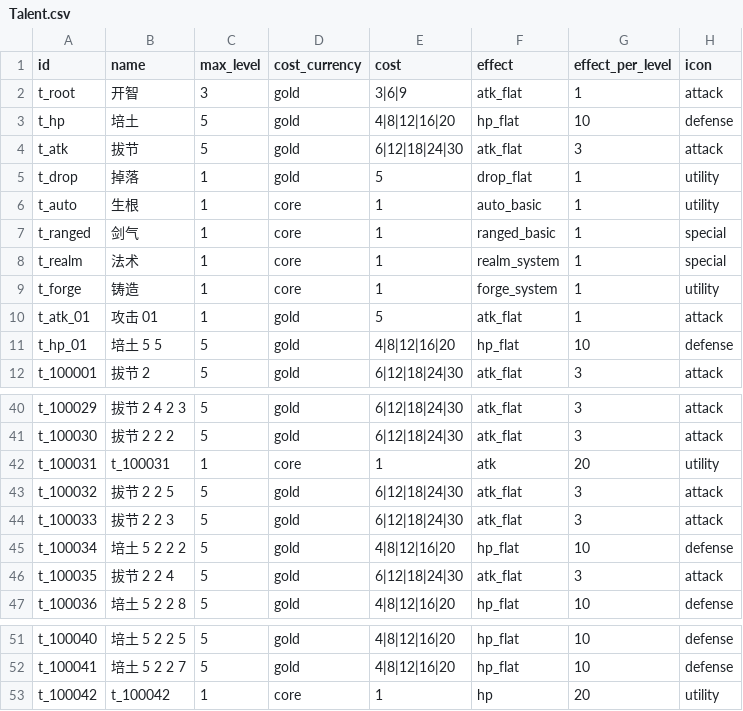
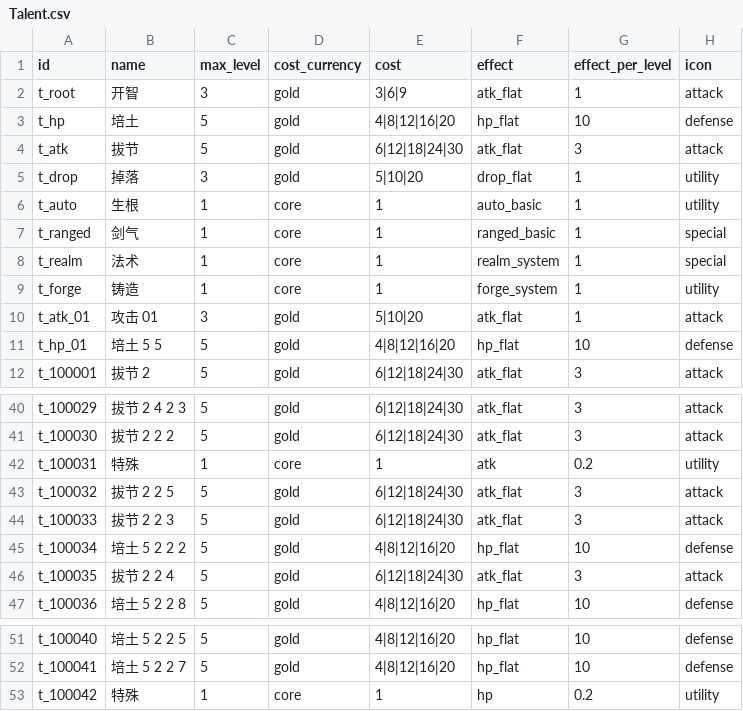
Before and after one commit to AsmodeusFX/Idle-Sword, a CSV file: idle-sword/Config/Tables/Talent.csv, drawn as a sheet; only a part is shown, gaps mark what is left out.

```diff
--- a/idle-sword/Config/Tables/Talent.csv
+++ b/idle-sword/Config/Tables/Talent.csv
@@ -4,3 +4,3 @@ t_hp,培土,5,gold,4|8|12|16|20,hp_flat,10,defense
 t_atk,拔节,5,gold,6|12|18|24|30,atk_flat,3,attack
-t_drop,掉落,1,gold,5,drop_flat,1,utility
+t_drop,掉落,3,gold,5|10|20,drop_flat,1,utility
 t_auto,生根,1,core,1,auto_basic,1,utility
@@ -9,3 +9,3 @@ t_realm,法术,1,core,1,realm_system,1,special
 t_forge,铸造,1,core,1,forge_system,1,utility
-t_atk_01,攻击 01,1,gold,5,atk_flat,1,attack
+t_atk_01,攻击 01,3,gold,5|10|20,atk_flat,1,attack
 t_hp_01,培土 5 5,5,gold,4|8|12|16|20,hp_flat,10,defense
@@ -41,3 +41,3 @@ t_100029,拔节 2 4 2 3,5,gold,6|12|18|24|30,atk_flat,3,attack
 t_100030,拔节 2 2 2,5,gold,6|12|18|24|30,atk_flat,3,attack
-t_100031,t_100031,1,core,1,atk,20,utility
+t_100031,特殊,1,core,1,atk,0.2,utility
 t_100032,拔节 2 2 5,5,gold,6|12|18|24|30,atk_flat,3,attack
@@ -52,2 +52,2 @@ t_100040,培土 5 2 2 5,5,gold,4|8|12|16|20,hp_flat,10,defense
 t_100041,培土 5 2 2 7,5,gold,4|8|12|16|20,hp_flat,10,defense
-t_100042,t_100042,1,core,1,hp,20,utility
+t_100042,特殊,1,core,1,hp,0.2,utility
```
Also changed, not shown: 21 other files.
